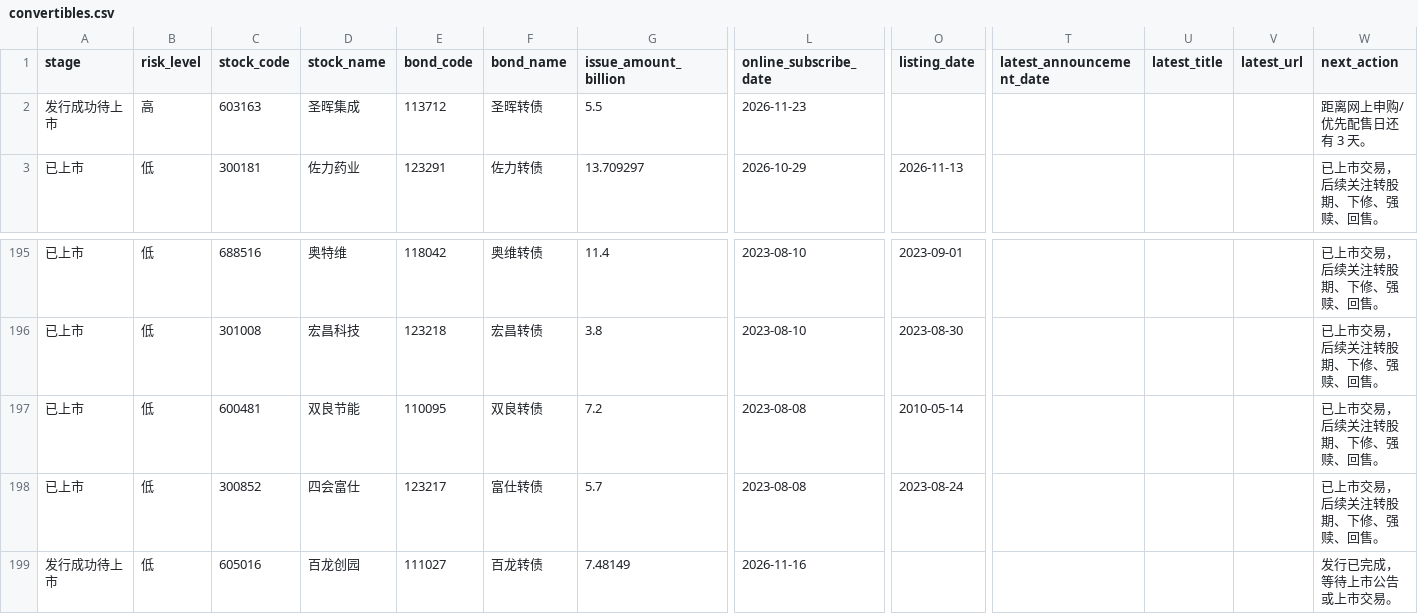
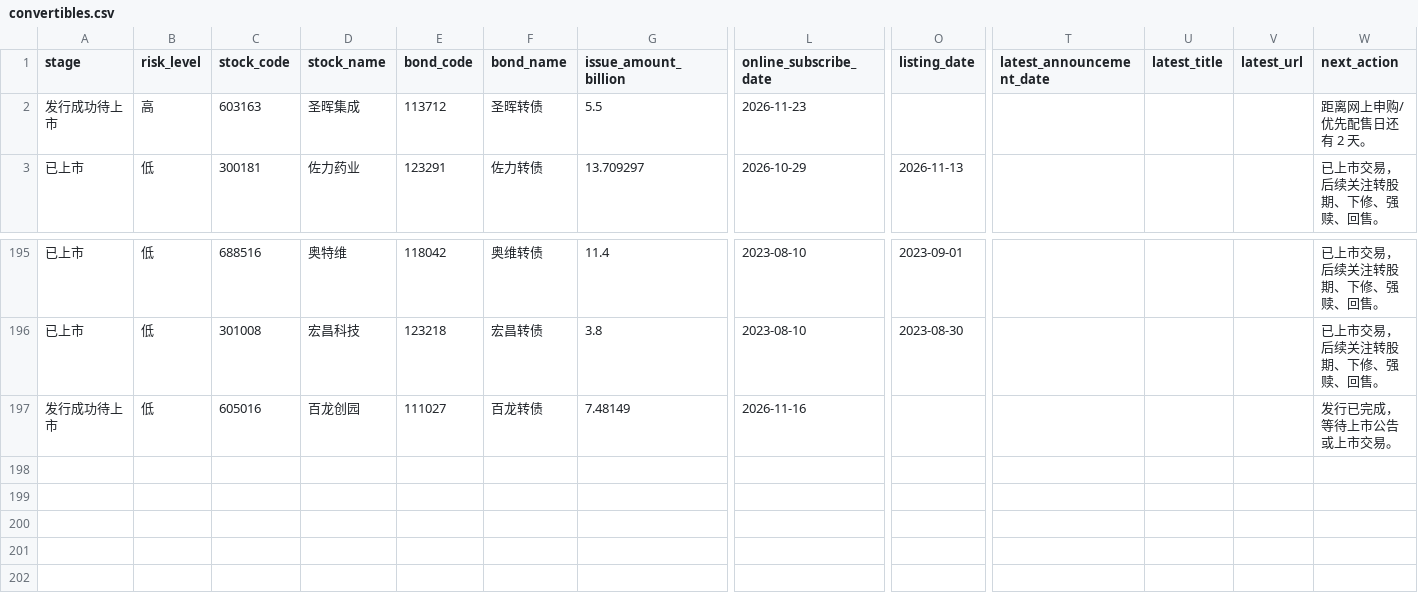
Before and after one commit to Flying-Cabbage/kzzsg, a CSV file: docs/data/convertibles.csv, drawn as a sheet; only a part is shown, gaps mark what is left out; rows hold the shown columns only; the diff names each change by its address in the sheet, - before the commit and + after, or states it on an @@ line.

```diff
--- a/docs/data/convertibles.csv
+++ b/docs/data/convertibles.csv
-W2 (next_action): 距离网上申购/优先配售日还有 3 天。
+W2 (next_action): 距离网上申购/优先配售日还有 2 天。
-row 197: 已上市 | 低 | 600481 | 双良节能 | 110095 | 双良转债 | 7.2 | 2023-08-08 | 2010-05-14 |  |  |  | 已上市交易，后续关注转股期、下修、强赎、回售。
-row 198: 已上市 | 低 | 300852 | 四会富仕 | 123217 | 富仕转债 | 5.7 | 2023-08-08 | 2023-08-24 |  |  |  | 已上市交易，后续关注转股期、下修、强赎、回售。
```
Also changed, not shown: 3 other files.
